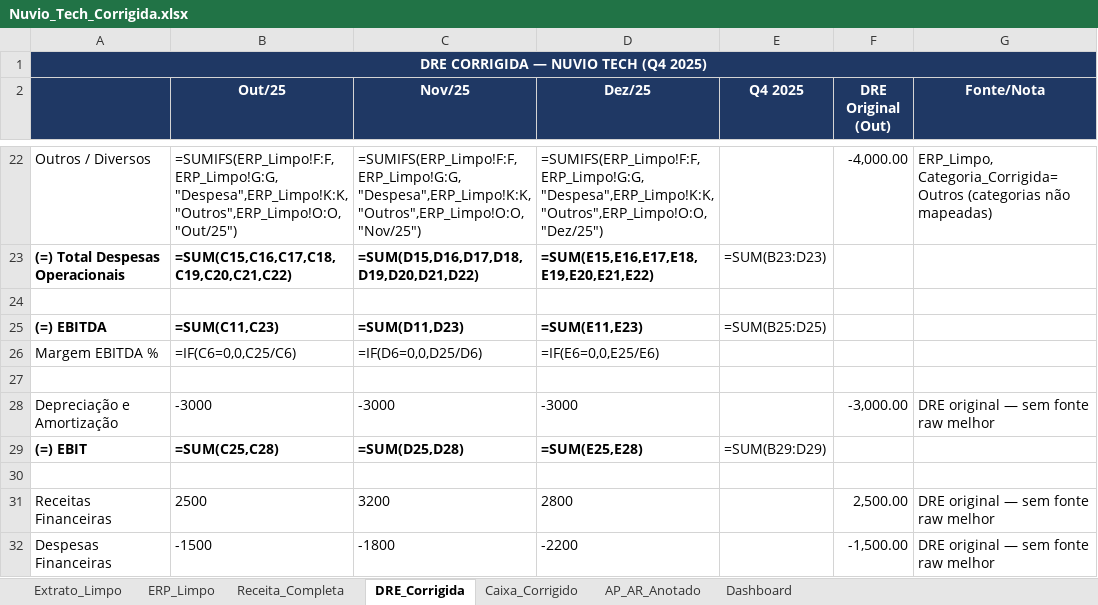
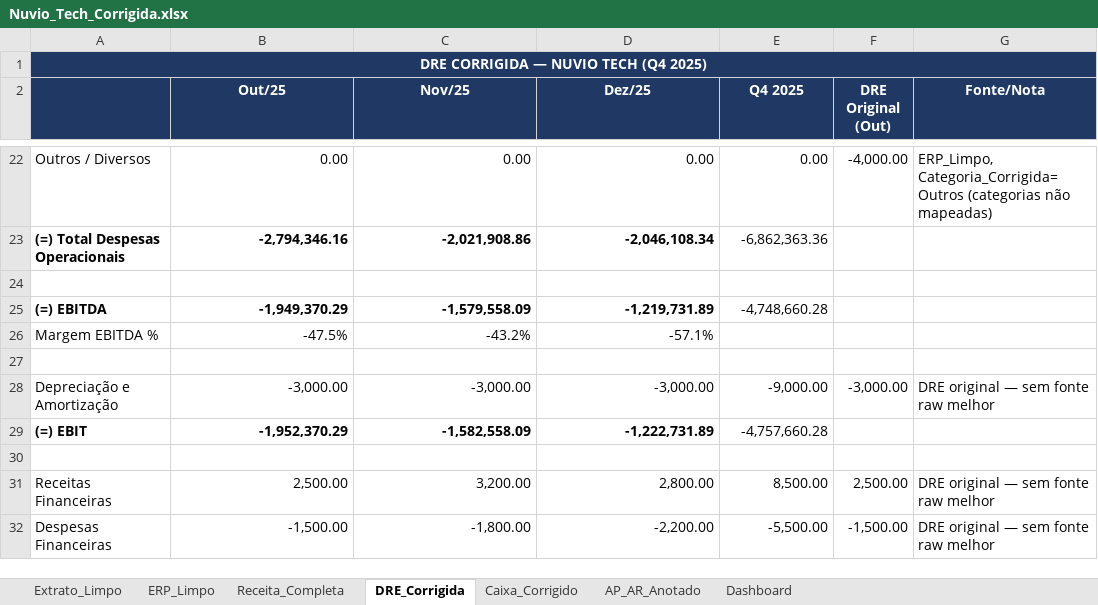
Before and after one commit to victorlga/barte-challenge, an Excel workbook: Nuvio_Tech_Corrigida.xlsx, sheet DRE_Corrigida, drawn as a sheet; only a part is shown, gaps mark what is left out; values as stored, in another font and other column widths than the file's, no borders; formulas without a stored value are shown as written; the diff covers the shown part only; the diff names each change by its address in the sheet, - before the commit and + after, or states it on an @@ line.

```diff
--- a/Nuvio_Tech_Corrigida.xlsx (sheet DRE_Corrigida)
+++ b/Nuvio_Tech_Corrigida.xlsx (sheet DRE_Corrigida)
-B1:G1 fill: none
+B1:G1 fill: #1F3864
-B22 (Out/25): =SUMIFS(ERP_Limpo!F:F,ERP_Limpo!G:G,"Despesa",ERP_Limpo!K:K,"Outros",ERP_Limpo!O:O,"Out/25")
+B22 (Out/25): 0.00
-C22 (Nov/25): =SUMIFS(ERP_Limpo!F:F,ERP_Limpo!G:G,"Despesa",ERP_Limpo!K:K,"Outros",ERP_Limpo!O:O,"Nov/25")
+C22 (Nov/25): 0.00
-D22 (Dez/25): =SUMIFS(ERP_Limpo!F:F,ERP_Limpo!G:G,"Despesa",ERP_Limpo!K:K,"Outros",ERP_Limpo!O:O,"Dez/25")
+D22 (Dez/25): 0.00
-E22 (Q4 2025): (empty)
+E22 (Q4 2025): 0.00
-B23 (Out/25): =SUM(C15,C16,C17,C18,C19,C20,C21,C22)
+B23 (Out/25): -2,794,346.16
-C23 (Nov/25): =SUM(D15,D16,D17,D18,D19,D20,D21,D22)
+C23 (Nov/25): -2,021,908.86
-D23 (Dez/25): =SUM(E15,E16,E17,E18,E19,E20,E21,E22)
+D23 (Dez/25): -2,046,108.34
-E23 (Q4 2025): =SUM(B23:D23)
+E23 (Q4 2025): -6,862,363.36
-B25 (Out/25): =SUM(C11,C23)
+B25 (Out/25): -1,949,370.29
-C25 (Nov/25): =SUM(D11,D23)
+C25 (Nov/25): -1,579,558.09
-D25 (Dez/25): =SUM(E11,E23)
+D25 (Dez/25): -1,219,731.89
-E25 (Q4 2025): =SUM(B25:D25)
+E25 (Q4 2025): -4,748,660.28
-B26 (Out/25): =IF(C6=0,0,C25/C6)
+B26 (Out/25): -47.5%
-C26 (Nov/25): =IF(D6=0,0,D25/D6)
+C26 (Nov/25): -43.2%
-D26 (Dez/25): =IF(E6=0,0,E25/E6)
+D26 (Dez/25): -57.1%
-B28 (Out/25): -3000
+B28 (Out/25): -3,000.00
-C28 (Nov/25): -3000
+C28 (Nov/25): -3,000.00
-D28 (Dez/25): -3000
+D28 (Dez/25): -3,000.00
-E28 (Q4 2025): (empty)
+E28 (Q4 2025): -9,000.00
-B29 (Out/25): =SUM(C25,C28)
+B29 (Out/25): -1,952,370.29
-C29 (Nov/25): =SUM(D25,D28)
+C29 (Nov/25): -1,582,558.09
-D29 (Dez/25): =SUM(E25,E28)
+D29 (Dez/25): -1,222,731.89
-E29 (Q4 2025): =SUM(B29:D29)
+E29 (Q4 2025): -4,757,660.28
-B31 (Out/25): 2500
+B31 (Out/25): 2,500.00
-C31 (Nov/25): 3200
+C31 (Nov/25): 3,200.00
-D31 (Dez/25): 2800
+D31 (Dez/25): 2,800.00
-E31 (Q4 2025): (empty)
+E31 (Q4 2025): 8,500.00
-B32 (Out/25): -1500
+B32 (Out/25): -1,500.00
-C32 (Nov/25): -1800
+C32 (Nov/25): -1,800.00
-D32 (Dez/25): -2200
+D32 (Dez/25): -2,200.00
-E32 (Q4 2025): (empty)
+E32 (Q4 2025): -5,500.00
```
Also changed, not shown: 80 edited cells elsewhere in this sheet, sheet Receita_Completa, sheet Caixa_Corrigido, sheet Dashboard, sheet AP_AR_Anotado, charts or pictures, 3 other files.
